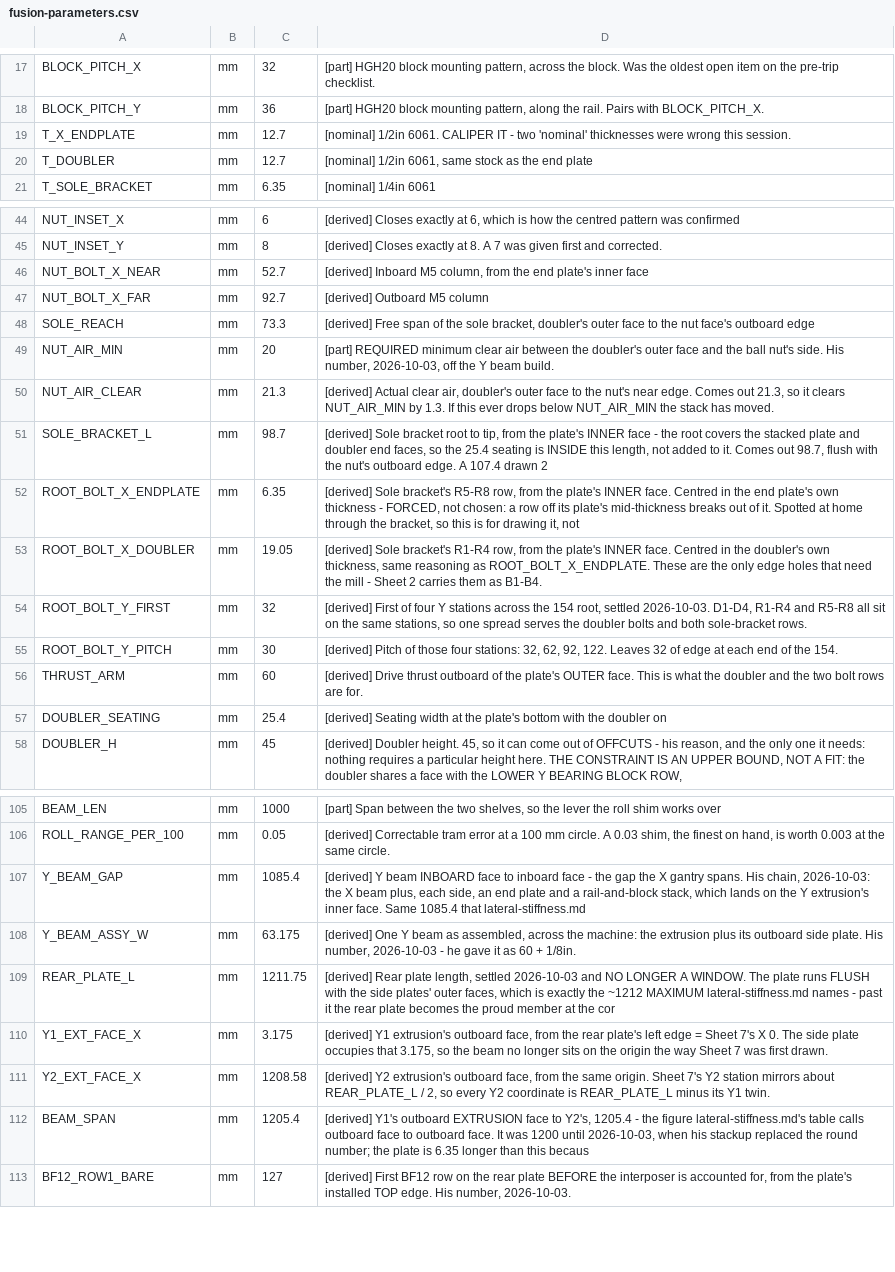
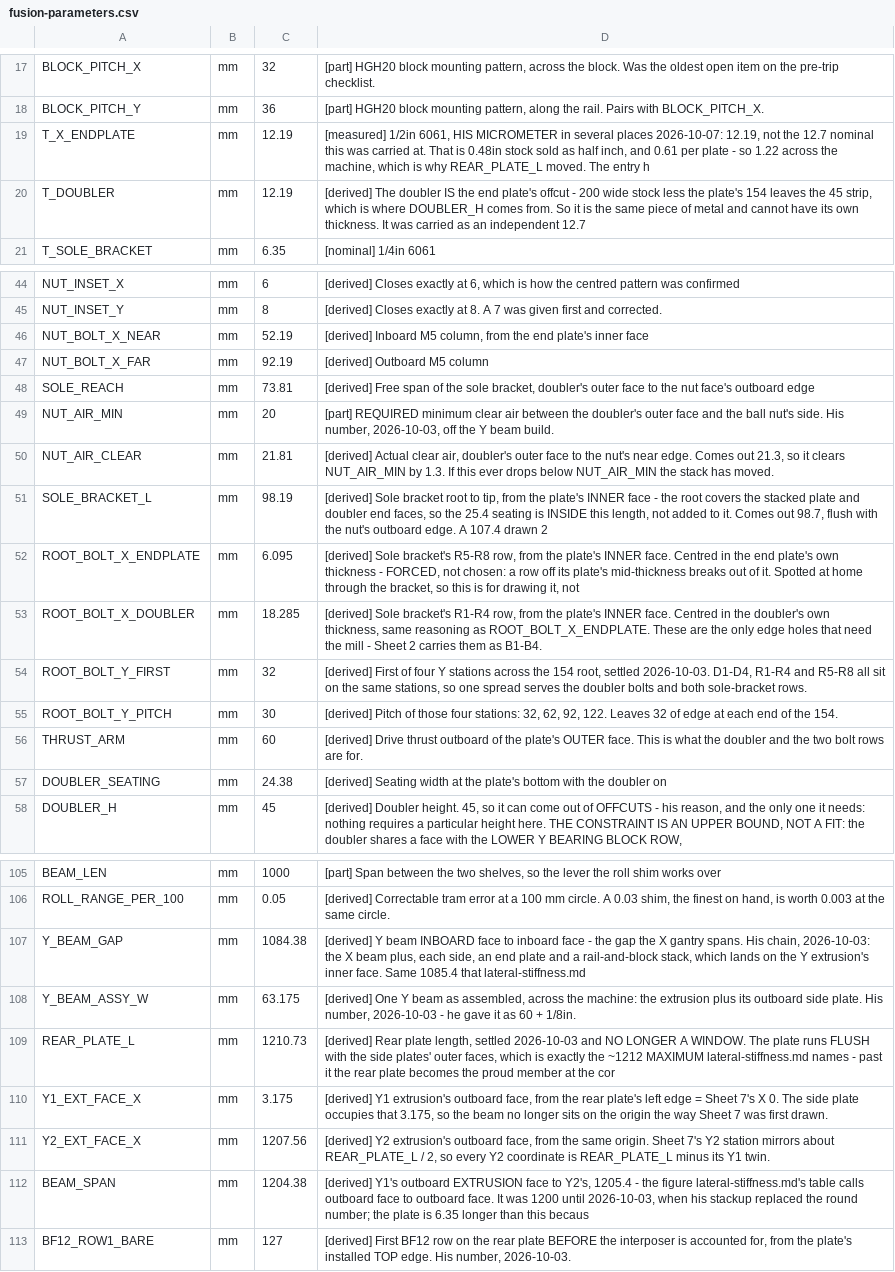
Before and after one commit to ioSenderV2/CNCBuild, a CSV file: dimensions/fusion-parameters.csv, drawn as a sheet; only a part is shown, gaps mark what is left out; the diff covers the shown part only; the diff names each change by its address in the sheet, - before the commit and + after, or states it on an @@ line.

```diff
--- a/dimensions/fusion-parameters.csv
+++ b/dimensions/fusion-parameters.csv
-C19:C20: 12.7
+C19:C20: 12.19
-D19: [nominal] 1/2in 6061. CALIPER IT - two 'nominal' thicknesses were wrong this session.
+D19: [measured] 1/2in 6061, HIS MICROMETER in several places 2026-10-07: 12.19, not the 12.7 nominal this was carried at. That is 0.48in stock sold as half inch, and 0.61 per plate - so 1.22 across the machine, which is why REAR_PLATE_L moved. The entry h
-D20: [nominal] 1/2in 6061, same stock as the end plate
+D20: [derived] The doubler IS the end plate's offcut - 200 wide stock less the plate's 154 leaves the 45 strip, which is where DOUBLER_H comes from. So it is the same piece of metal and cannot have its own thickness. It was carried as an independent 12.7
-C46: 52.7
+C46: 52.19
-C47: 92.7
+C47: 92.19
-C48: 73.3
+C48: 73.81
-C50: 21.3
+C50: 21.81
-C51: 98.7
+C51: 98.19
-C52: 6.35
+C52: 6.095
-C53: 19.05
+C53: 18.285
-C57: 25.4
+C57: 24.38
-C107: 1085.4
+C107: 1084.38
-C109: 1211.75
+C109: 1210.73
-C111: 1208.58
+C111: 1207.56
-C112: 1205.4
+C112: 1204.38
```
Also changed, not shown: 9 edited cells elsewhere in this file, 1 other file.
